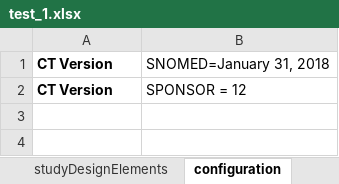
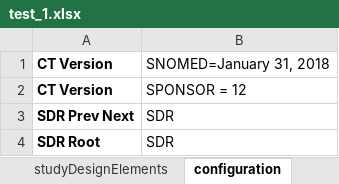
Before and after one commit to data4knowledge/usdm_data, an Excel workbook: test_data/test_1.xlsx, sheet configuration, drawn as a sheet; values as stored, in another font and other column widths than the file's, no borders; the diff names each change by its address in the sheet, - before the commit and + after, or states it on an @@ line.

```diff
--- a/test_data/test_1.xlsx (sheet configuration)
+++ b/test_data/test_1.xlsx (sheet configuration)
+row 3: SDR Prev Next | SDR
+row 4: SDR Root | SDR
```
Also changed, not shown: test_data/test_2.xlsx, 5 other files.
